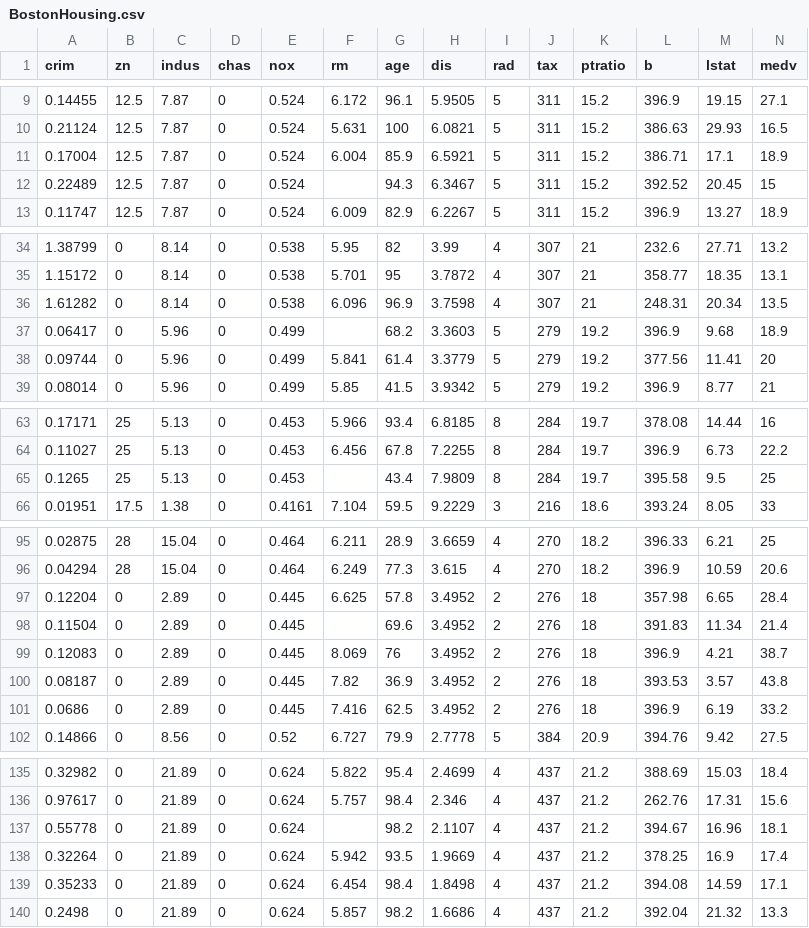
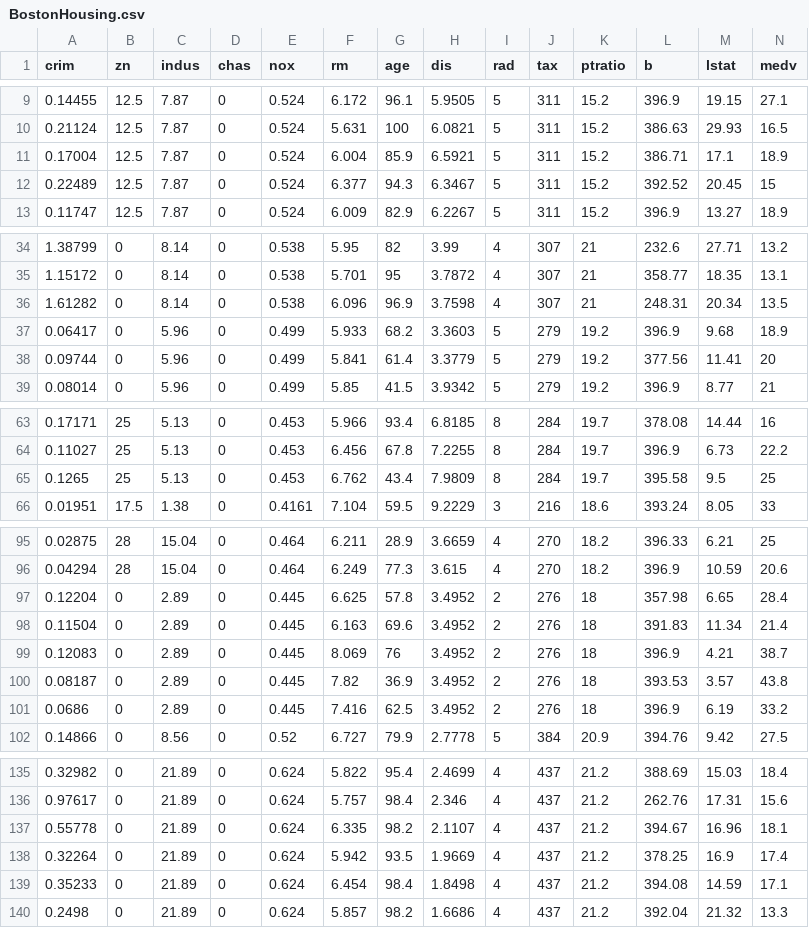
Before and after one commit to Sansetta/Conda, a CSV file: BostonHousing.csv, drawn as a sheet; only a part is shown, gaps mark what is left out; the diff names each change by its address in the sheet, - before the commit and + after, or states it on an @@ line.

Commit message:
Add files via upload

```diff
--- a/BostonHousing.csv
+++ b/BostonHousing.csv
-F12 (rm): (empty)
+F12 (rm): 6.377
-F37 (rm): (empty)
+F37 (rm): 5.933
-F65 (rm): (empty)
+F65 (rm): 6.762
-F98 (rm): (empty)
+F98 (rm): 6.163
-F137 (rm): (empty)
+F137 (rm): 6.335
```
